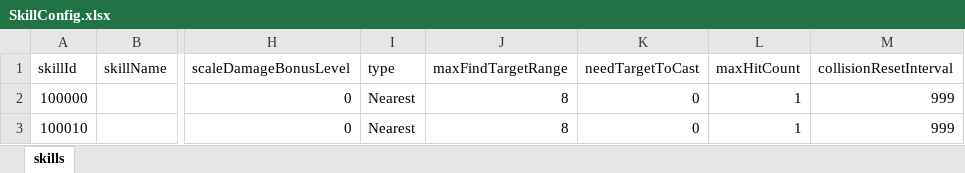
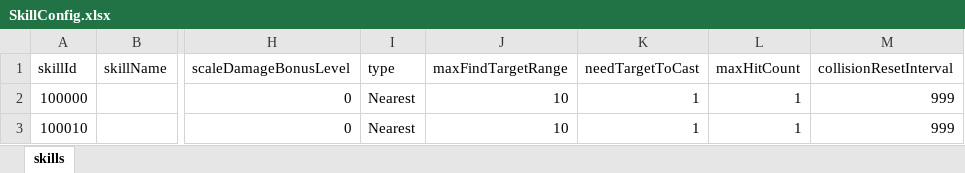
Before and after one commit to nguyenthehoang98/Idle-rpg, an Excel workbook: light_fight/Assets/Excels/SkillConfig.xlsx, sheet skills, drawn as a sheet; only a part is shown, gaps mark what is left out; values as stored, in another font and other column widths than the file's, no borders; the diff names each change by its address in the sheet, - before the commit and + after, or states it on an @@ line.

```diff
--- a/light_fight/Assets/Excels/SkillConfig.xlsx (sheet skills)
+++ b/light_fight/Assets/Excels/SkillConfig.xlsx (sheet skills)
-J2:J3 (maxFindTargetRange): 8
+J2:J3 (maxFindTargetRange): 10
-K2:K3 (needTargetToCast): 0
+K2:K3 (needTargetToCast): 1
```
Also changed, not shown: 7 other files.
